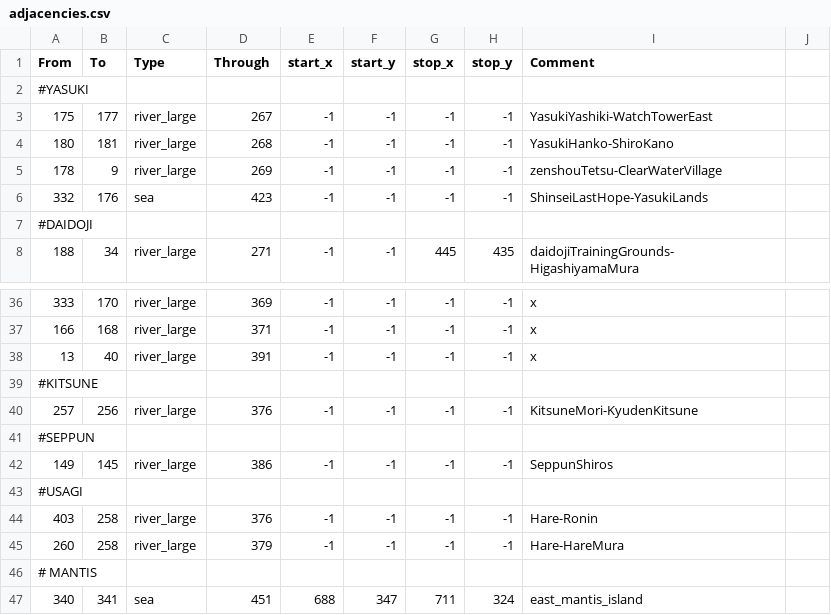
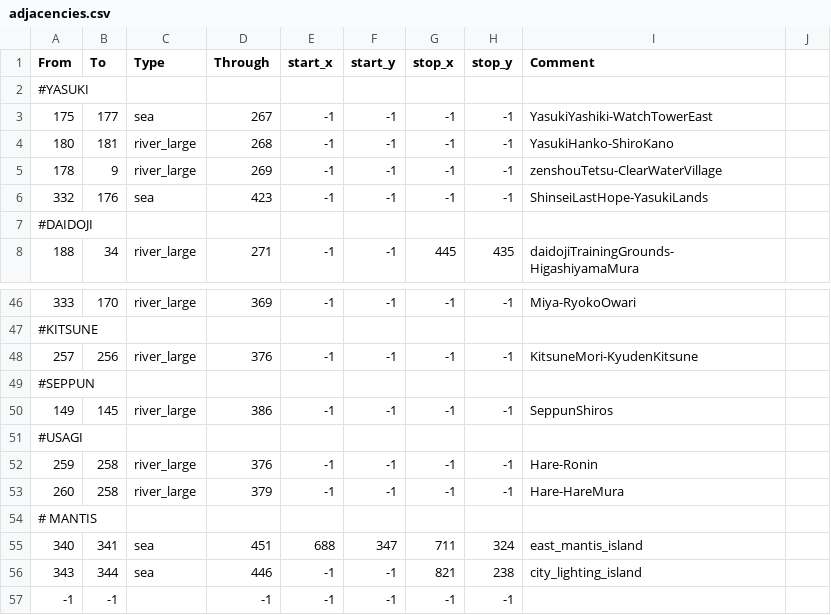
Before and after one commit to DrDadolle/EmeraldEmpire-CK3-Mod, a CSV file: RokuganWIP/map_data/adjacencies.csv, drawn as a sheet; only a part is shown, gaps mark what is left out; the shorter side is filled out with more unchanged rows; the diff covers the shown part only.

Commit message:
rework of rivers, adding some sub-baronnies

```diff
--- a/RokuganWIP/map_data/adjacencies.csv
+++ b/RokuganWIP/map_data/adjacencies.csv
@@ -2,3 +2,3 @@ From;To;Type;Through;start_x;start_y;stop_x;stop_y;Comment
 #YASUKI
-175;177;river_large;267;-1;-1;-1;-1;YasukiYashiki-WatchTowerEast
+175;177;sea;267;-1;-1;-1;-1;YasukiYashiki-WatchTowerEast
 180;181;river_large;268;-1;-1;-1;-1;YasukiHanko-ShiroKano
@@ -36,4 +46,2 @@ From;To;Type;Through;start_x;start_y;stop_x;stop_y;Comment
-333;170;river_large;369;-1;-1;-1;-1;x
-166;168;river_large;371;-1;-1;-1;-1;x
-13;40;river_large;391;-1;-1;-1;-1;x
+333;170;river_large;369;-1;-1;-1;-1;Miya-RyokoOwari
 #KITSUNE
@@ -43,3 +51,3 @@ From;To;Type;Through;start_x;start_y;stop_x;stop_y;Comment
 #USAGI
-403;258;river_large;376;-1;-1;-1;-1;Hare-Ronin
+259;258;river_large;376;-1;-1;-1;-1;Hare-Ronin
 260;258;river_large;379;-1;-1;-1;-1;Hare-HareMura
```
Also changed, not shown: 14 added rows, 4 removed rows and 8 edited cells elsewhere in this file, RokuganWIP/map_data/definition.csv, 51 other files.
